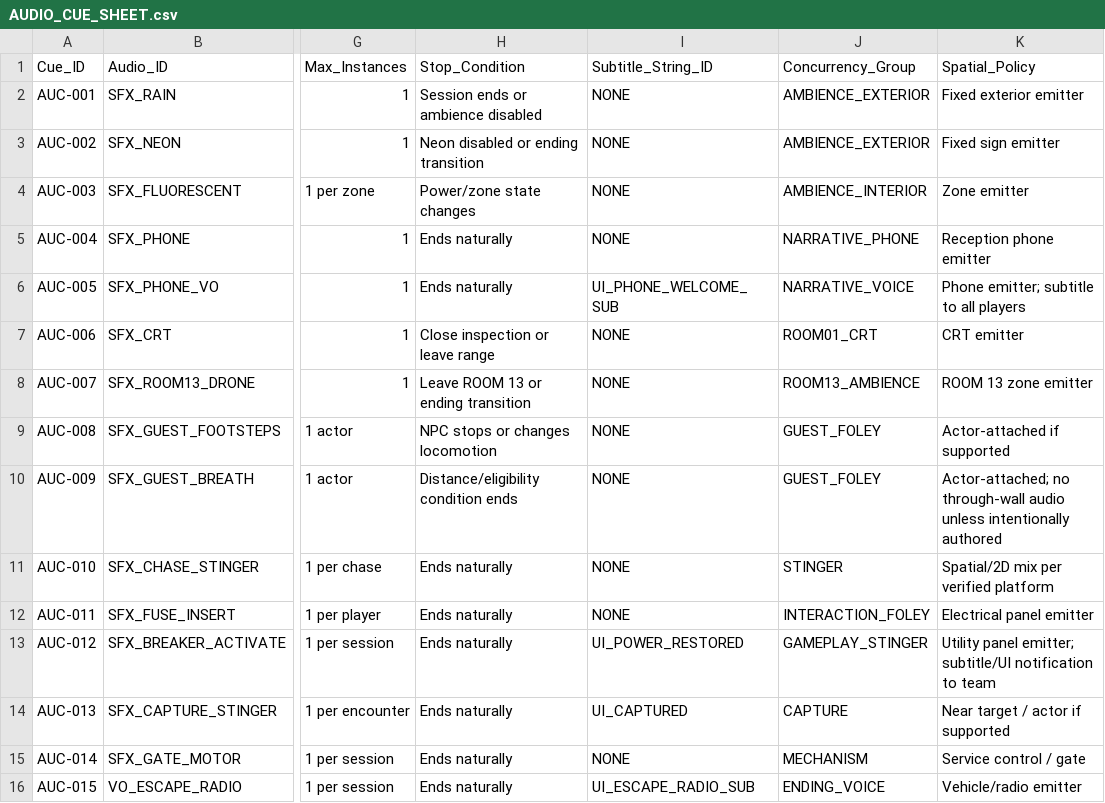
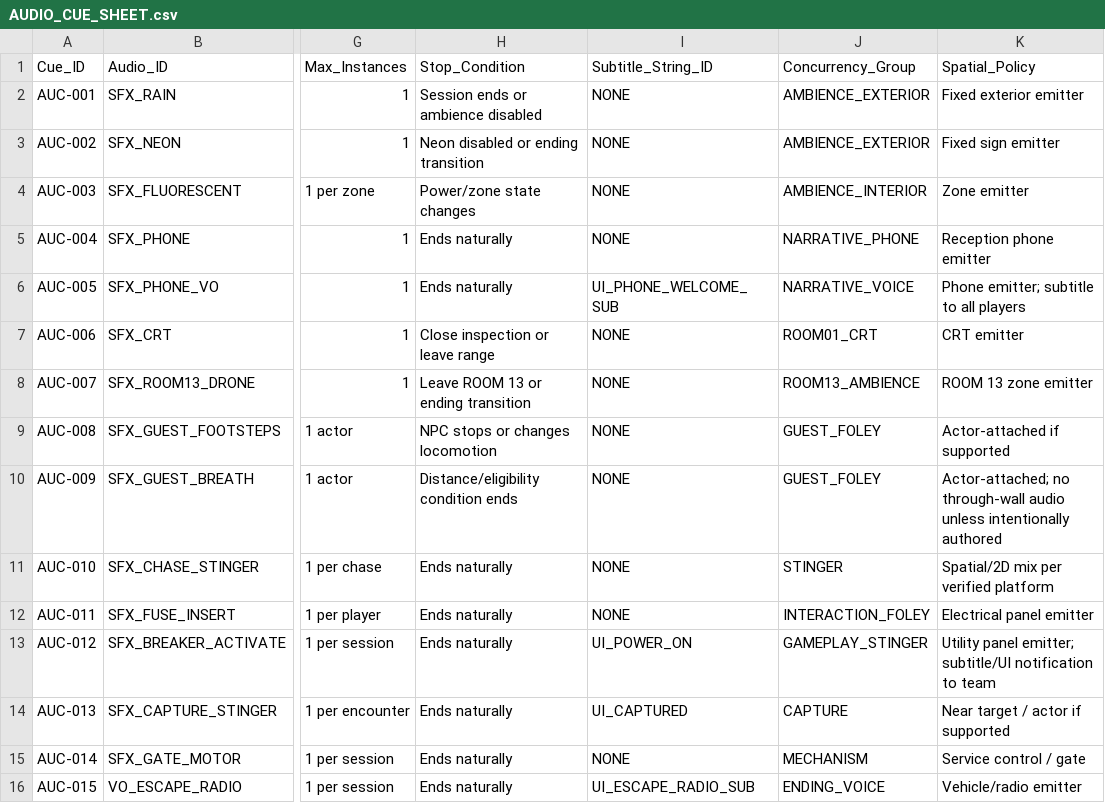
Before and after one commit to Haigone/UEFN-w-Kavasaki, a CSV file: Horror Motel Fable/AUDIO_CUE_SHEET.csv, drawn as a sheet; only a part is shown, gaps mark what is left out; the diff names each change by its address in the sheet, - before the commit and + after, or states it on an @@ line.

Commit message:
docs: align breaker audio cue subtitle ID with string table

```diff
--- a/Horror Motel Fable/AUDIO_CUE_SHEET.csv
+++ b/Horror Motel Fable/AUDIO_CUE_SHEET.csv
-I13 (Subtitle_String_ID): UI_POWER_RESTORED
+I13 (Subtitle_String_ID): UI_POWER_ON
```
